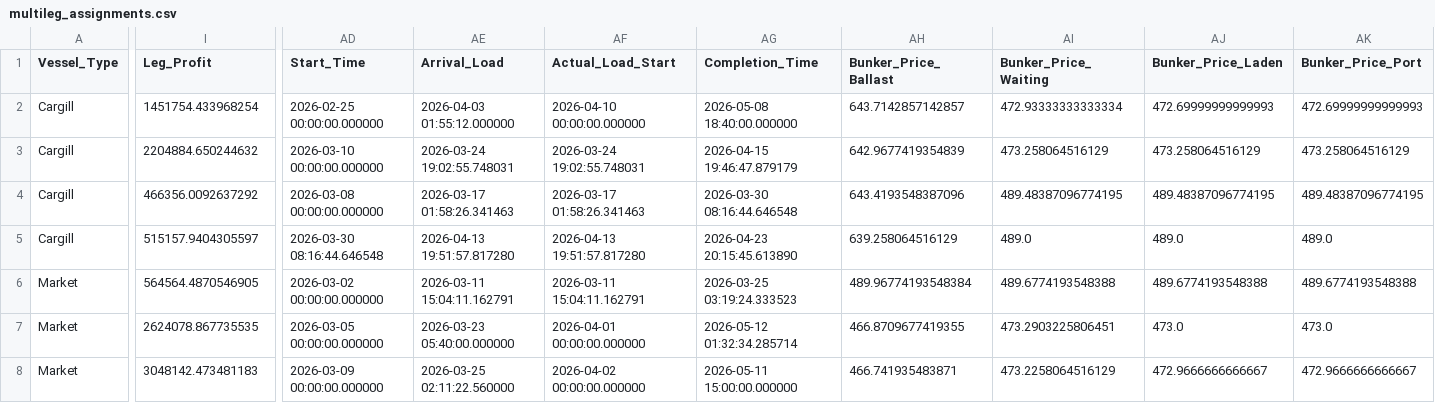
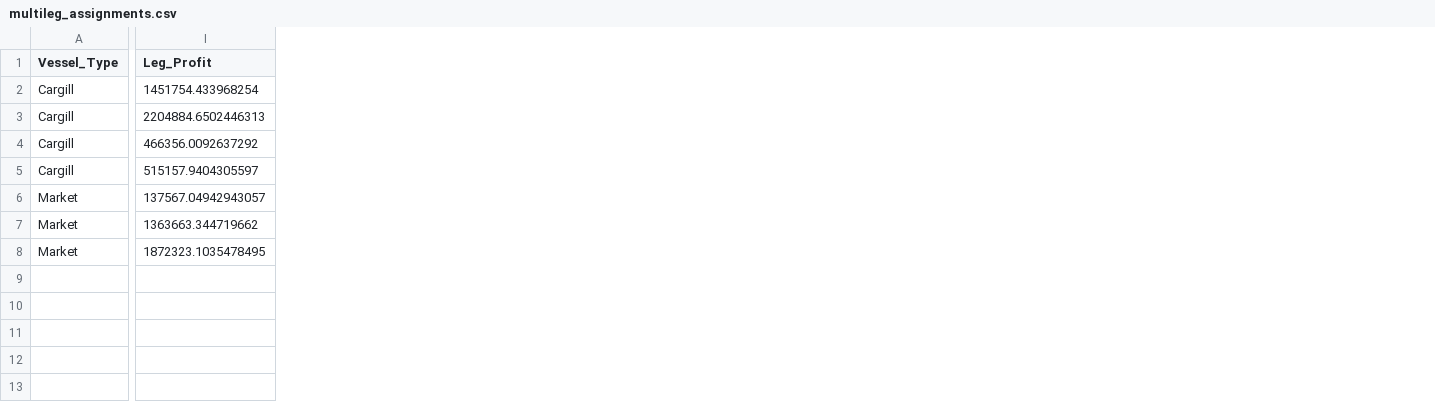
Before and after one commit to royzhack/cargill-hackathon, a CSV file: multileg_assignments.csv, drawn as a sheet; only a part is shown, gaps mark what is left out; the diff covers the shown part only; the diff names each change by its address in the sheet, - before the commit and + after, or states it on an @@ line.

```diff
--- a/multileg_assignments.csv
+++ b/multileg_assignments.csv
-column AD (Start_Time), rows 2-8: 2026-02-25 00:00:00.000000 | 2026-03-10 00:00:00.000000 | 2026-03-08 00:00:00.000000 | 2026-03-30 08:16:44.646548 | 2026-03-02 00:00:00.000000 | 2026-03-05 00:00:00.000000 | 2026-03-09 00:00:00.000000
-column AE (Arrival_Load), rows 2-8: 2026-04-03 01:55:12.000000 | 2026-03-24 19:02:55.748031 | 2026-03-17 01:58:26.341463 | 2026-04-13 19:51:57.817280 | 2026-03-11 15:04:11.162791 | 2026-03-23 05:40:00.000000 | 2026-03-25 02:11:22.560000
-column AF (Actual_Load_Start), rows 2-8: 2026-04-10 00:00:00.000000 | 2026-03-24 19:02:55.748031 | 2026-03-17 01:58:26.341463 | 2026-04-13 19:51:57.817280 | 2026-03-11 15:04:11.162791 | 2026-04-01 00:00:00.000000 | 2026-04-02 00:00:00.000000
-column AG (Completion_Time), rows 2-8: 2026-05-08 18:40:00.000000 | 2026-04-15 19:46:47.879179 | 2026-03-30 08:16:44.646548 | 2026-04-23 20:15:45.613890 | 2026-03-25 03:19:24.333523 | 2026-05-12 01:32:34.285714 | 2026-05-11 15:00:00.000000
-column AH (Bunker_Price_Ballast), rows 2-8: 643.7142857142857 | 642.9677419354839 | 643.4193548387096 | 639.258064516129 | 489.96774193548384 | 466.8709677419355 | 466.741935483871
-column AI (Bunker_Price_Waiting), rows 2-8: 472.93333333333334 | 473.258064516129 | 489.48387096774195 | 489.0 | 489.6774193548388 | 473.2903225806451 | 473.2258064516129
-column AJ (Bunker_Price_Laden), rows 2-8: 472.69999999999993 | 473.258064516129 | 489.48387096774195 | 489.0 | 489.6774193548388 | 473.0 | 472.9666666666667
-column AK (Bunker_Price_Port), rows 2-8: 472.69999999999993 | 473.258064516129 | 489.48387096774195 | 489.0 | 489.6774193548388 | 473.0 | 472.9666666666667
-I3 (Leg_Profit): 2204884.650244632
+I3 (Leg_Profit): 2204884.6502446313
-I6 (Leg_Profit): 564564.4870546905
+I6 (Leg_Profit): 137567.04942943057
-I7 (Leg_Profit): 2624078.867735535
+I7 (Leg_Profit): 1363663.344719662
-I8 (Leg_Profit): 3048142.473481183
+I8 (Leg_Profit): 1872323.1035478495
```
Also changed, not shown: 15 edited cells elsewhere in this file, market_cargo_recommendations.csv, multileg_vessel_summary.csv, 30 other files.
